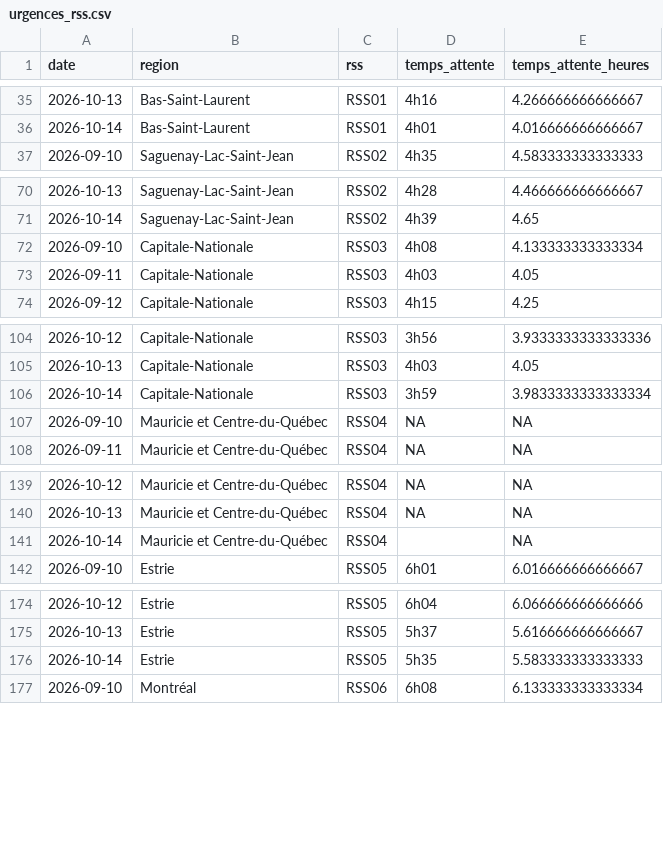
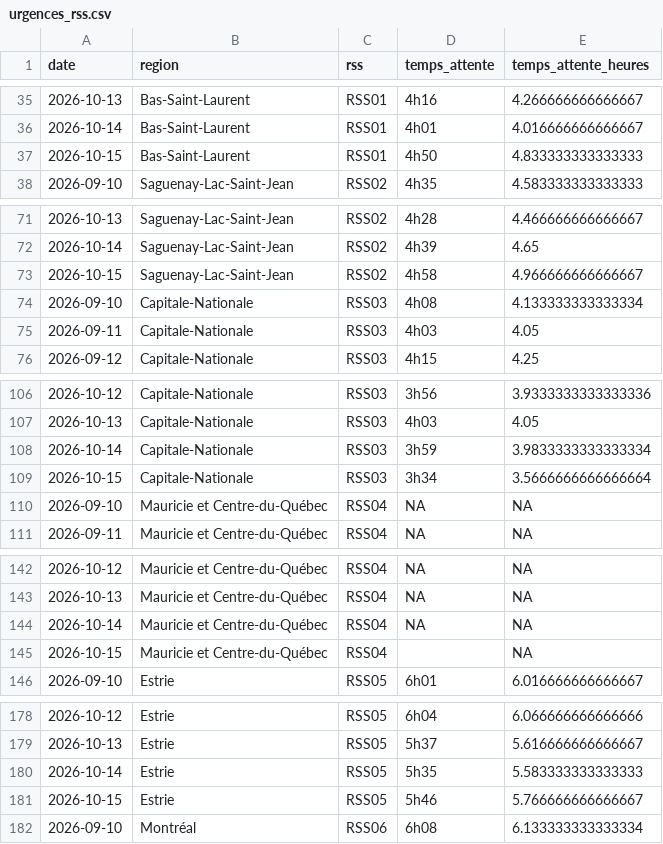
Before and after one commit to ninivecv/Projet-R, a CSV file: data/urgences_rss.csv, drawn as a sheet; only a part is shown, gaps mark what is left out; the diff covers the shown part only.

```diff
--- a/data/urgences_rss.csv
+++ b/data/urgences_rss.csv
@@ -36,2 +36,3 @@ date,region,rss,temps_attente,temps_attente_heures
 2026-10-14,Bas-Saint-Laurent,RSS01,4h01,4.016666666666667
+2026-10-15,Bas-Saint-Laurent,RSS01,4h50,4.833333333333333
 2026-09-10,Saguenay-Lac-Saint-Jean,RSS02,4h35,4.583333333333333
@@ -71,2 +72,3 @@ date,region,rss,temps_attente,temps_attente_heures
 2026-10-14,Saguenay-Lac-Saint-Jean,RSS02,4h39,4.65
+2026-10-15,Saguenay-Lac-Saint-Jean,RSS02,4h58,4.966666666666667
 2026-09-10,Capitale-Nationale,RSS03,4h08,4.133333333333334
@@ -106,2 +108,3 @@ date,region,rss,temps_attente,temps_attente_heures
 2026-10-14,Capitale-Nationale,RSS03,3h59,3.9833333333333334
+2026-10-15,Capitale-Nationale,RSS03,3h34,3.5666666666666664
 2026-09-10,Mauricie et Centre-du-Québec,RSS04,NA,NA
@@ -140,3 +143,4 @@ date,region,rss,temps_attente,temps_attente_heures
 2026-10-13,Mauricie et Centre-du-Québec,RSS04,NA,NA
-2026-10-14,Mauricie et Centre-du-Québec,RSS04,,NA
+2026-10-14,Mauricie et Centre-du-Québec,RSS04,NA,NA
+2026-10-15,Mauricie et Centre-du-Québec,RSS04,,NA
 2026-09-10,Estrie,RSS05,6h01,6.016666666666667
@@ -176,2 +180,3 @@ date,region,rss,temps_attente,temps_attente_heures
 2026-10-14,Estrie,RSS05,5h35,5.583333333333333
+2026-10-15,Estrie,RSS05,5h46,5.766666666666667
 2026-09-10,Montréal,RSS06,6h08,6.133333333333334
```
Also changed, not shown: 11 added rows elsewhere in this file.
